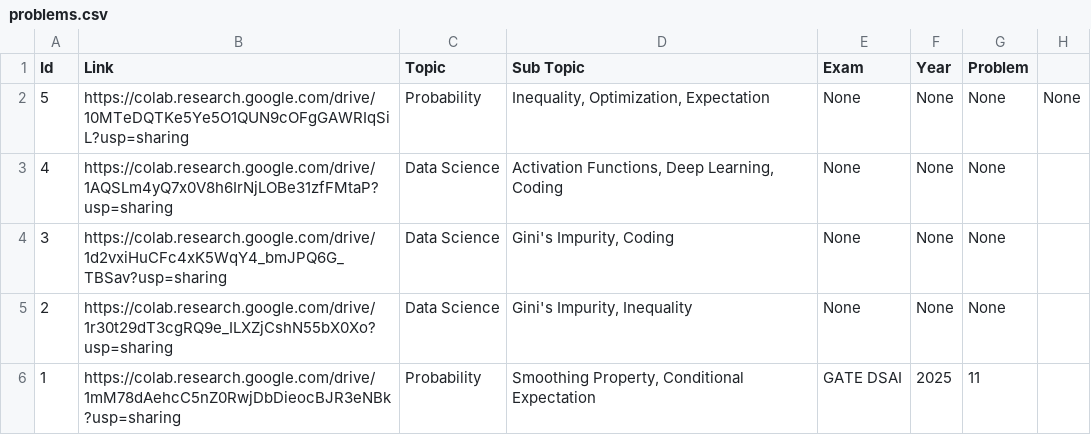
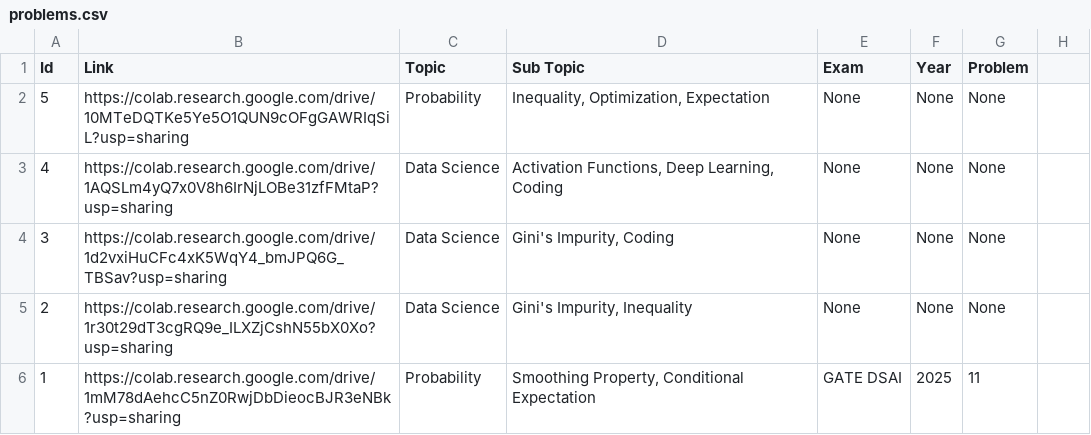
Before and after one commit to mukherjeesrijit/problem-solvers-companion, a CSV file: problems.csv, drawn as a sheet.

Commit message:
Update problems.csv

```diff
--- a/problems.csv
+++ b/problems.csv
@@ -1,3 +1,3 @@
 Id,Link,Topic,Sub Topic,Exam,Year,Problem
-5,https://colab.research.google.com/drive/10MTeDQTKe5Ye5O1QUN9cOFgGAWRIqSiL?usp=sharing,Probability,"Inequality, Optimization, Expectation",None,None,None,None
+5,https://colab.research.google.com/drive/10MTeDQTKe5Ye5O1QUN9cOFgGAWRIqSiL?usp=sharing,Probability,"Inequality, Optimization, Expectation",None,None,None
 4,https://colab.research.google.com/drive/1AQSLm4yQ7x0V8h6IrNjLOBe31zfFMtaP?usp=sharing,Data Science,"Activation Functions, Deep Learning, Coding",None,None,None
```
